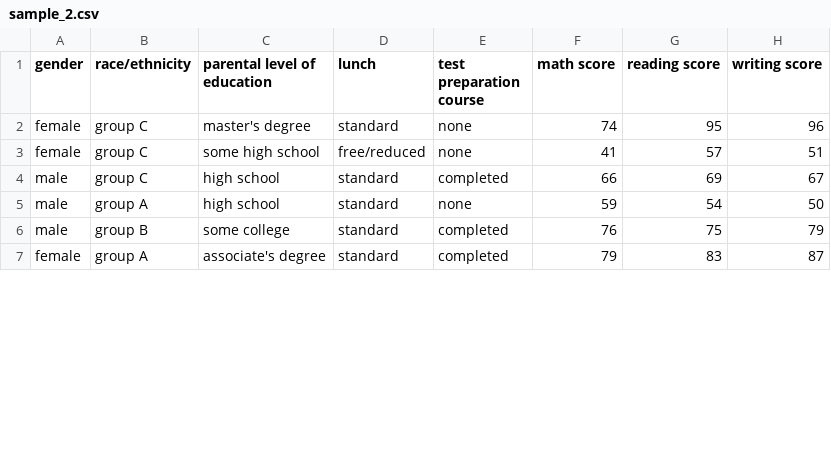
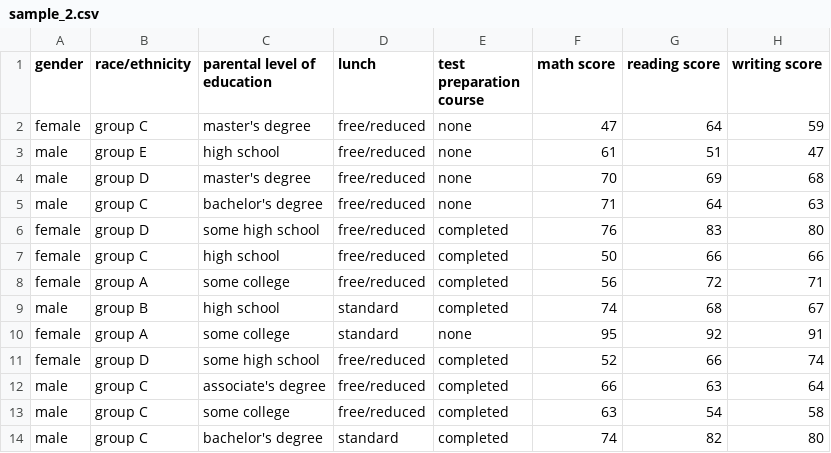
Before and after one commit to nabefuta220/SA-lab1, a CSV file: output/CLT/sample_2.csv, drawn as a sheet; only a part is shown; the diff covers the shown part only.

```diff
--- a/output/CLT/sample_2.csv
+++ b/output/CLT/sample_2.csv
@@ -1,7 +1,14 @@
 gender,race/ethnicity,parental level of education,lunch,test preparation course,math score,reading score,writing score
-female,group C,master's degree,standard,none,74,95,96
-female,group C,some high school,free/reduced,none,41,57,51
-male,group C,high school,standard,completed,66,69,67
-male,group A,high school,standard,none,59,54,50
-male,group B,some college,standard,completed,76,75,79
-female,group A,associate's degree,standard,completed,79,83,87
+female,group C,master's degree,free/reduced,none,47,64,59
+male,group E,high school,free/reduced,none,61,51,47
+male,group D,master's degree,free/reduced,none,70,69,68
+male,group C,bachelor's degree,free/reduced,none,71,64,63
+female,group D,some high school,free/reduced,completed,76,83,80
+female,group C,high school,free/reduced,completed,50,66,66
+female,group A,some college,free/reduced,completed,56,72,71
+male,group B,high school,standard,completed,74,68,67
+female,group A,some college,standard,none,95,92,91
+female,group D,some high school,free/reduced,completed,52,66,74
+male,group C,associate's degree,free/reduced,completed,66,63,64
+male,group C,some college,free/reduced,completed,63,54,58
+male,group C,bachelor's degree,standard,completed,74,82,80
```
Also changed, not shown: 1 added row, 8 removed rows and 27 edited cells elsewhere in this file, output/CLT/sample_1.csv, output/CLT/sample_3.csv, 12 other files.
